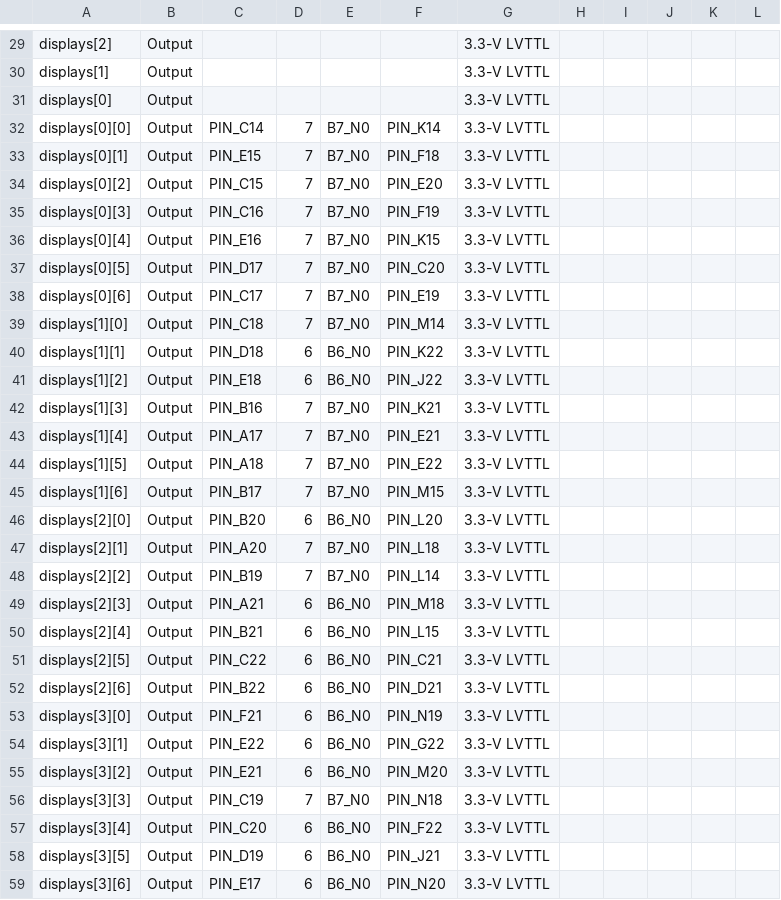
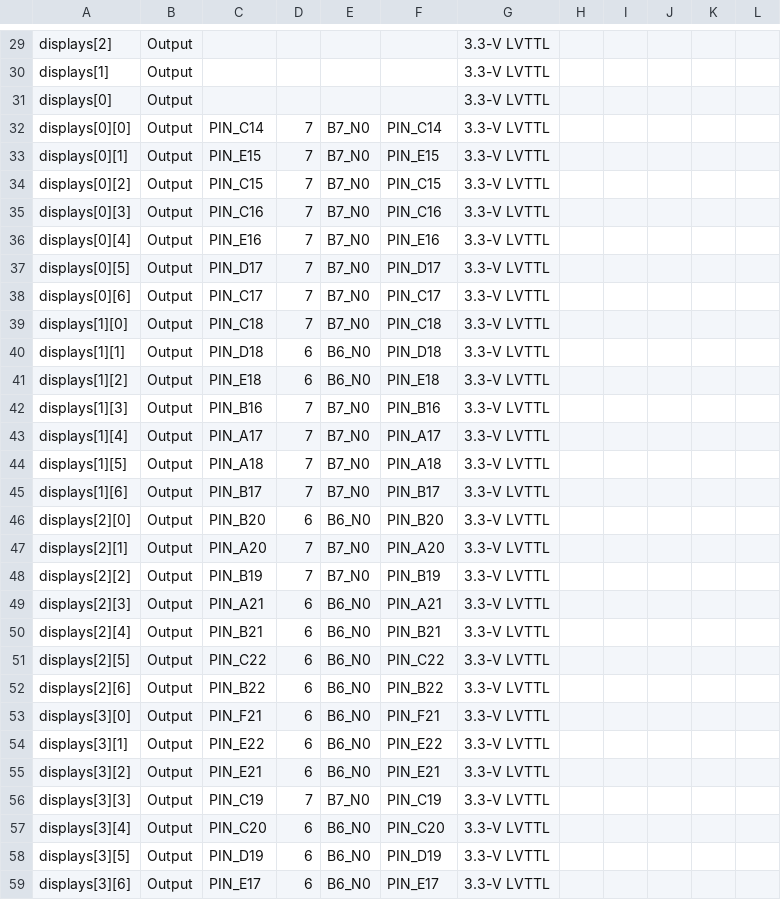
Before and after one commit to nolanflores/8-bit-cpu, a CSV file: quartus/pin_assignments.csv, drawn as a sheet; only a part is shown, gaps mark what is left out; the diff covers the shown part only.

```diff
--- a/quartus/pin_assignments.csv
+++ b/quartus/pin_assignments.csv
@@ -31,29 +31,29 @@ displays[1],Output,,,,,3.3-V LVTTL,,,,,
 displays[0],Output,,,,,3.3-V LVTTL,,,,,
-displays[0][0],Output,PIN_C14,7,B7_N0,PIN_K14,3.3-V LVTTL,,,,,
-displays[0][1],Output,PIN_E15,7,B7_N0,PIN_F18,3.3-V LVTTL,,,,,
-displays[0][2],Output,PIN_C15,7,B7_N0,PIN_E20,3.3-V LVTTL,,,,,
-displays[0][3],Output,PIN_C16,7,B7_N0,PIN_F19,3.3-V LVTTL,,,,,
-displays[0][4],Output,PIN_E16,7,B7_N0,PIN_K15,3.3-V LVTTL,,,,,
-displays[0][5],Output,PIN_D17,7,B7_N0,PIN_C20,3.3-V LVTTL,,,,,
-displays[0][6],Output,PIN_C17,7,B7_N0,PIN_E19,3.3-V LVTTL,,,,,
-displays[1][0],Output,PIN_C18,7,B7_N0,PIN_M14,3.3-V LVTTL,,,,,
-displays[1][1],Output,PIN_D18,6,B6_N0,PIN_K22,3.3-V LVTTL,,,,,
-displays[1][2],Output,PIN_E18,6,B6_N0,PIN_J22,3.3-V LVTTL,,,,,
-displays[1][3],Output,PIN_B16,7,B7_N0,PIN_K21,3.3-V LVTTL,,,,,
-displays[1][4],Output,PIN_A17,7,B7_N0,PIN_E21,3.3-V LVTTL,,,,,
-displays[1][5],Output,PIN_A18,7,B7_N0,PIN_E22,3.3-V LVTTL,,,,,
-displays[1][6],Output,PIN_B17,7,B7_N0,PIN_M15,3.3-V LVTTL,,,,,
-displays[2][0],Output,PIN_B20,6,B6_N0,PIN_L20,3.3-V LVTTL,,,,,
-displays[2][1],Output,PIN_A20,7,B7_N0,PIN_L18,3.3-V LVTTL,,,,,
-displays[2][2],Output,PIN_B19,7,B7_N0,PIN_L14,3.3-V LVTTL,,,,,
-displays[2][3],Output,PIN_A21,6,B6_N0,PIN_M18,3.3-V LVTTL,,,,,
-displays[2][4],Output,PIN_B21,6,B6_N0,PIN_L15,3.3-V LVTTL,,,,,
-displays[2][5],Output,PIN_C22,6,B6_N0,PIN_C21,3.3-V LVTTL,,,,,
-displays[2][6],Output,PIN_B22,6,B6_N0,PIN_D21,3.3-V LVTTL,,,,,
-displays[3][0],Output,PIN_F21,6,B6_N0,PIN_N19,3.3-V LVTTL,,,,,
-displays[3][1],Output,PIN_E22,6,B6_N0,PIN_G22,3.3-V LVTTL,,,,,
-displays[3][2],Output,PIN_E21,6,B6_N0,PIN_M20,3.3-V LVTTL,,,,,
-displays[3][3],Output,PIN_C19,7,B7_N0,PIN_N18,3.3-V LVTTL,,,,,
-displays[3][4],Output,PIN_C20,6,B6_N0,PIN_F22,3.3-V LVTTL,,,,,
-displays[3][5],Output,PIN_D19,6,B6_N0,PIN_J21,3.3-V LVTTL,,,,,
-displays[3][6],Output,PIN_E17,6,B6_N0,PIN_N20,3.3-V LVTTL,,,,,
+displays[0][0],Output,PIN_C14,7,B7_N0,PIN_C14,3.3-V LVTTL,,,,,
+displays[0][1],Output,PIN_E15,7,B7_N0,PIN_E15,3.3-V LVTTL,,,,,
+displays[0][2],Output,PIN_C15,7,B7_N0,PIN_C15,3.3-V LVTTL,,,,,
+displays[0][3],Output,PIN_C16,7,B7_N0,PIN_C16,3.3-V LVTTL,,,,,
+displays[0][4],Output,PIN_E16,7,B7_N0,PIN_E16,3.3-V LVTTL,,,,,
+displays[0][5],Output,PIN_D17,7,B7_N0,PIN_D17,3.3-V LVTTL,,,,,
+displays[0][6],Output,PIN_C17,7,B7_N0,PIN_C17,3.3-V LVTTL,,,,,
+displays[1][0],Output,PIN_C18,7,B7_N0,PIN_C18,3.3-V LVTTL,,,,,
+displays[1][1],Output,PIN_D18,6,B6_N0,PIN_D18,3.3-V LVTTL,,,,,
+displays[1][2],Output,PIN_E18,6,B6_N0,PIN_E18,3.3-V LVTTL,,,,,
+displays[1][3],Output,PIN_B16,7,B7_N0,PIN_B16,3.3-V LVTTL,,,,,
+displays[1][4],Output,PIN_A17,7,B7_N0,PIN_A17,3.3-V LVTTL,,,,,
+displays[1][5],Output,PIN_A18,7,B7_N0,PIN_A18,3.3-V LVTTL,,,,,
+displays[1][6],Output,PIN_B17,7,B7_N0,PIN_B17,3.3-V LVTTL,,,,,
+displays[2][0],Output,PIN_B20,6,B6_N0,PIN_B20,3.3-V LVTTL,,,,,
+displays[2][1],Output,PIN_A20,7,B7_N0,PIN_A20,3.3-V LVTTL,,,,,
+displays[2][2],Output,PIN_B19,7,B7_N0,PIN_B19,3.3-V LVTTL,,,,,
+displays[2][3],Output,PIN_A21,6,B6_N0,PIN_A21,3.3-V LVTTL,,,,,
+displays[2][4],Output,PIN_B21,6,B6_N0,PIN_B21,3.3-V LVTTL,,,,,
+displays[2][5],Output,PIN_C22,6,B6_N0,PIN_C22,3.3-V LVTTL,,,,,
+displays[2][6],Output,PIN_B22,6,B6_N0,PIN_B22,3.3-V LVTTL,,,,,
+displays[3][0],Output,PIN_F21,6,B6_N0,PIN_F21,3.3-V LVTTL,,,,,
+displays[3][1],Output,PIN_E22,6,B6_N0,PIN_E22,3.3-V LVTTL,,,,,
+displays[3][2],Output,PIN_E21,6,B6_N0,PIN_E21,3.3-V LVTTL,,,,,
+displays[3][3],Output,PIN_C19,7,B7_N0,PIN_C19,3.3-V LVTTL,,,,,
+displays[3][4],Output,PIN_C20,6,B6_N0,PIN_C20,3.3-V LVTTL,,,,,
+displays[3][5],Output,PIN_D19,6,B6_N0,PIN_D19,3.3-V LVTTL,,,,,
+displays[3][6],Output,PIN_E17,6,B6_N0,PIN_E17,3.3-V LVTTL,,,,,
```
Also changed, not shown: 77 edited cells elsewhere in this file, 9 other files.
